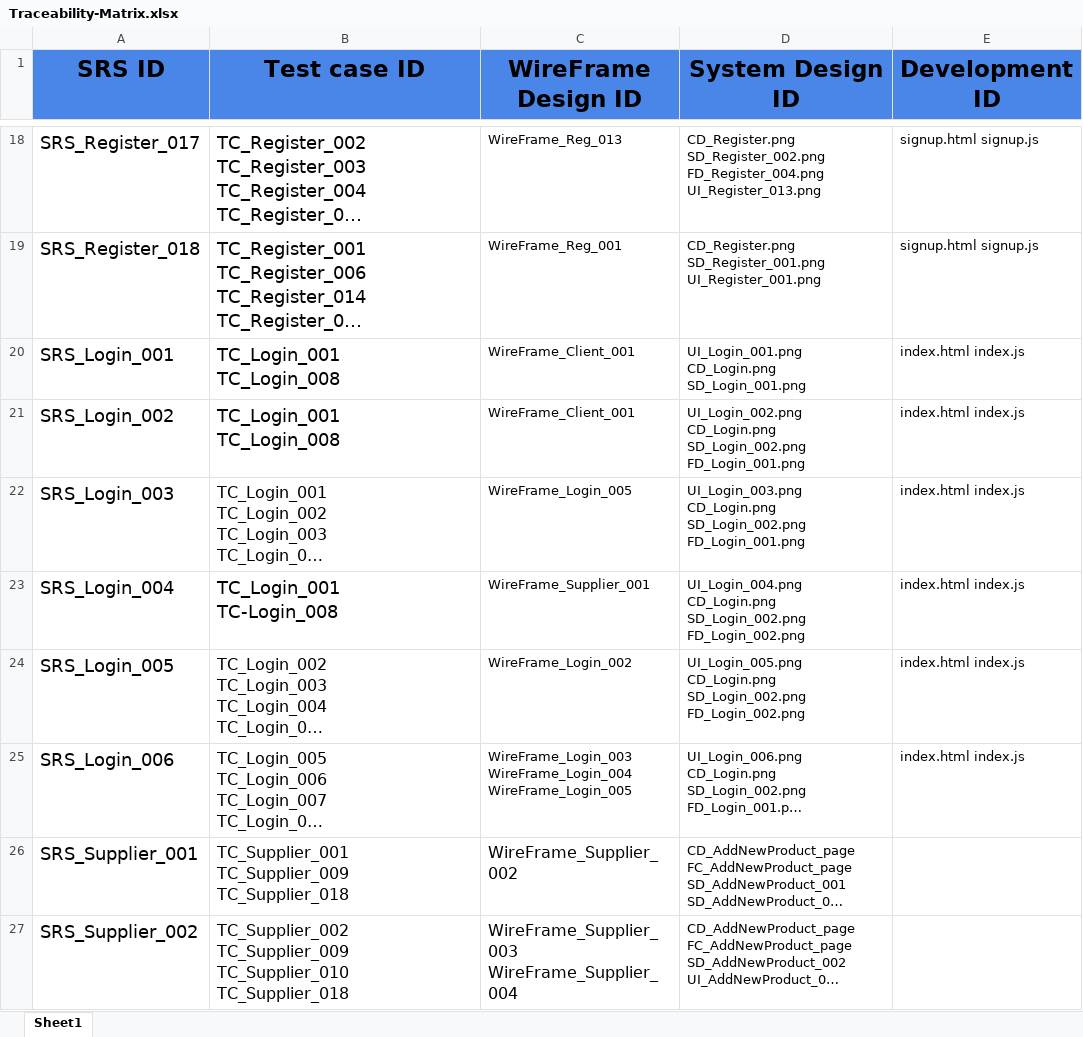
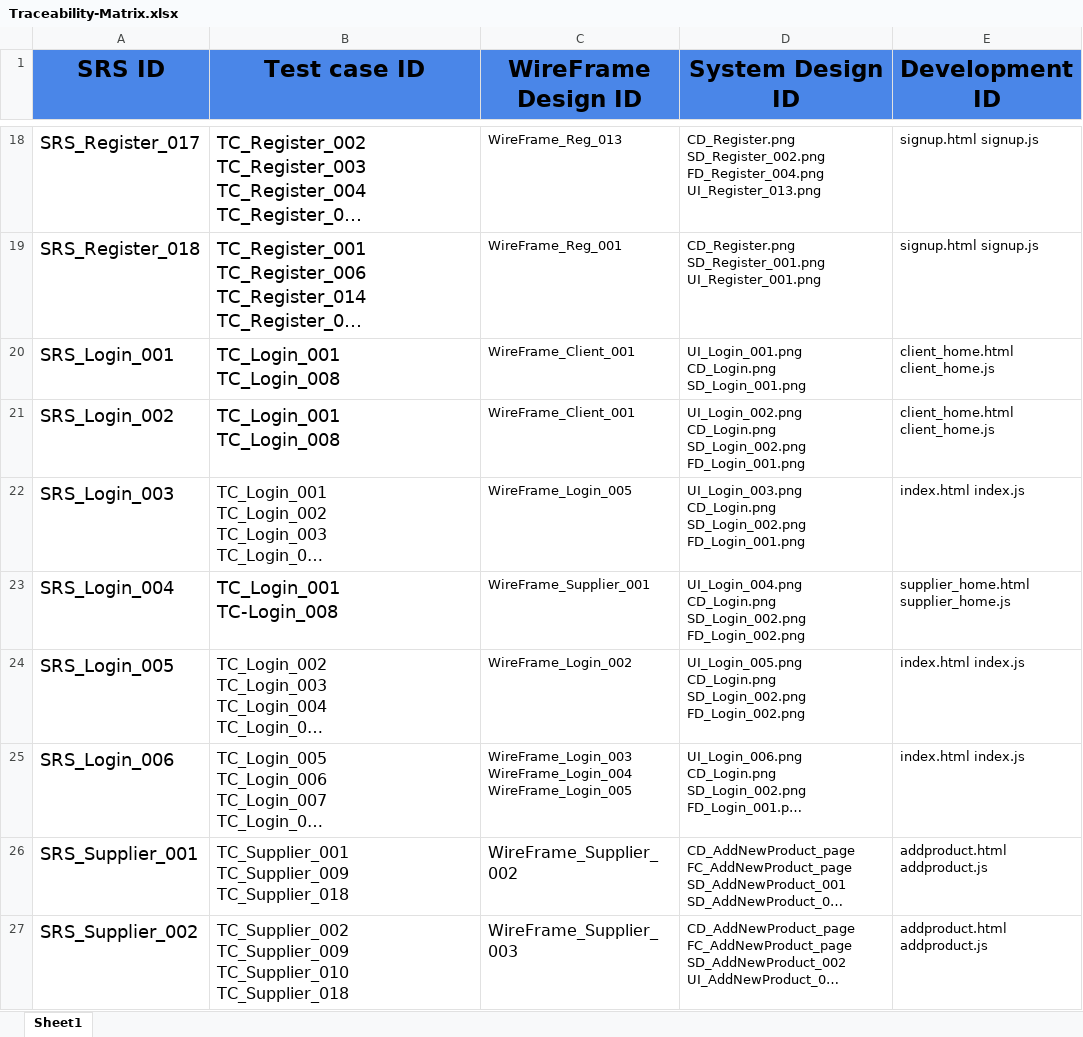
Before and after one commit to abdallahEl-Karamany/Online-Mobile-Store-WebSite, an Excel workbook: RTM/Traceability-Matrix.xlsx, sheet Sheet1, drawn as a sheet; only a part is shown, gaps mark what is left out; long unchanged cells end in …; values as stored, in another font and other column widths than the file's, no borders; ↵ is a line break in a cell; the diff covers the shown part only; the diff names each change by its address in the sheet, - before the commit and + after, or states it on an @@ line.

Commit message:
Doc: Updated RTM

```diff
--- a/RTM/Traceability-Matrix.xlsx (sheet Sheet1)
+++ b/RTM/Traceability-Matrix.xlsx (sheet Sheet1)
-E20:E21 (Development ID): index.html index.js
+E20:E21 (Development ID): client_home.html client_home.js
-E23 (Development ID): index.html index.js
+E23 (Development ID): supplier_home.html supplier_home.js
-E26:E27 (Development ID): (empty)
+E26:E27 (Development ID): addproduct.html ↵ addproduct.js
-C27 (WireFrame Design ID): WireFrame_Supplier_003 ↵ WireFrame_Supplier_004
+C27 (WireFrame Design ID): WireFrame_Supplier_003
```
Also changed, not shown: 14 edited cells elsewhere in this sheet.
